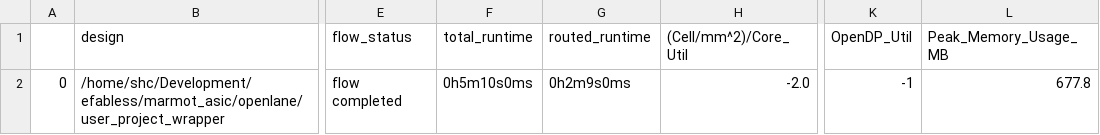
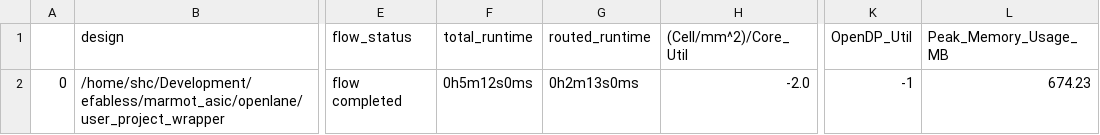
Before and after one commit to Hagiwara-shc/marmot_asic, a CSV file: signoff/user_project_wrapper/final_summary_report.csv, drawn as a sheet; only a part is shown, gaps mark what is left out; the diff names each change by its address in the sheet, - before the commit and + after, or states it on an @@ line.

```diff
--- a/signoff/user_project_wrapper/final_summary_report.csv
+++ b/signoff/user_project_wrapper/final_summary_report.csv
-F2 (total_runtime): 0h5m10s0ms
+F2 (total_runtime): 0h5m12s0ms
-G2 (routed_runtime): 0h2m9s0ms
+G2 (routed_runtime): 0h2m13s0ms
-L2 (Peak_Memory_Usage_MB): 677.8
+L2 (Peak_Memory_Usage_MB): 674.23
```
Also changed, not shown: 6 other files.
